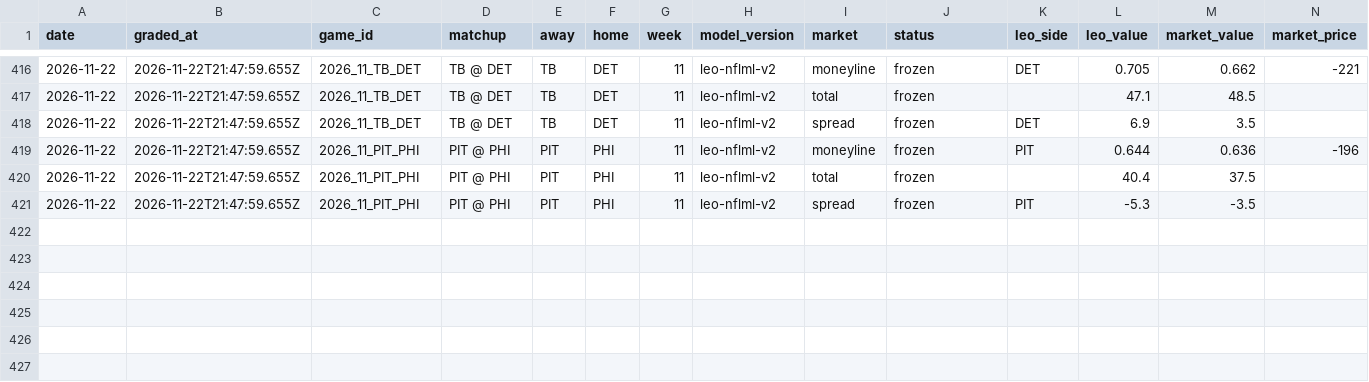
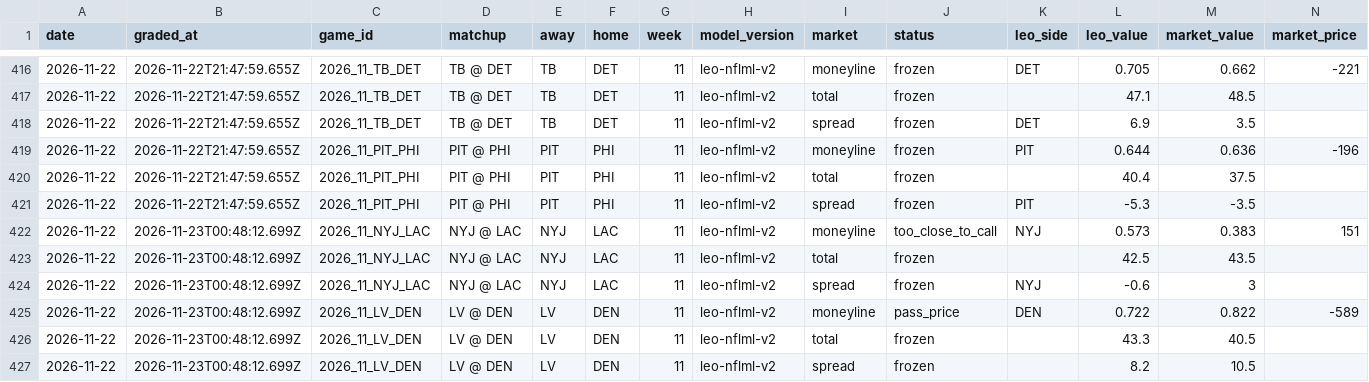
Before and after one commit to flychico/lydiaslab, a CSV file: data/nfl/nfl-results-log.csv, drawn as a sheet; only a part is shown, gaps mark what is left out; rows hold the shown columns only; the diff names each change by its address in the sheet, - before the commit and + after, or states it on an @@ line.

```diff
--- a/data/nfl/nfl-results-log.csv
+++ b/data/nfl/nfl-results-log.csv
+row 422: 2026-11-22 | 2026-11-23T00:48:12.699Z | 2026_11_NYJ_LAC | NYJ @ LAC | NYJ | LAC | 11 | leo-nflml-v2 | moneyline | too_close_to_call | NYJ | 0.573 | 0.383 | 151
+row 423: 2026-11-22 | 2026-11-23T00:48:12.699Z | 2026_11_NYJ_LAC | NYJ @ LAC | NYJ | LAC | 11 | leo-nflml-v2 | total | frozen |  | 42.5 | 43.5
+row 424: 2026-11-22 | 2026-11-23T00:48:12.699Z | 2026_11_NYJ_LAC | NYJ @ LAC | NYJ | LAC | 11 | leo-nflml-v2 | spread | frozen | NYJ | -0.6 | 3
+row 425: 2026-11-22 | 2026-11-23T00:48:12.699Z | 2026_11_LV_DEN | LV @ DEN | LV | DEN | 11 | leo-nflml-v2 | moneyline | pass_price | DEN | 0.722 | 0.822 | -589
+row 426: 2026-11-22 | 2026-11-23T00:48:12.699Z | 2026_11_LV_DEN | LV @ DEN | LV | DEN | 11 | leo-nflml-v2 | total | frozen |  | 43.3 | 40.5
+row 427: 2026-11-22 | 2026-11-23T00:48:12.699Z | 2026_11_LV_DEN | LV @ DEN | LV | DEN | 11 | leo-nflml-v2 | spread | frozen |  | 8.2 | 10.5
```
Also changed, not shown: 31 other files.
